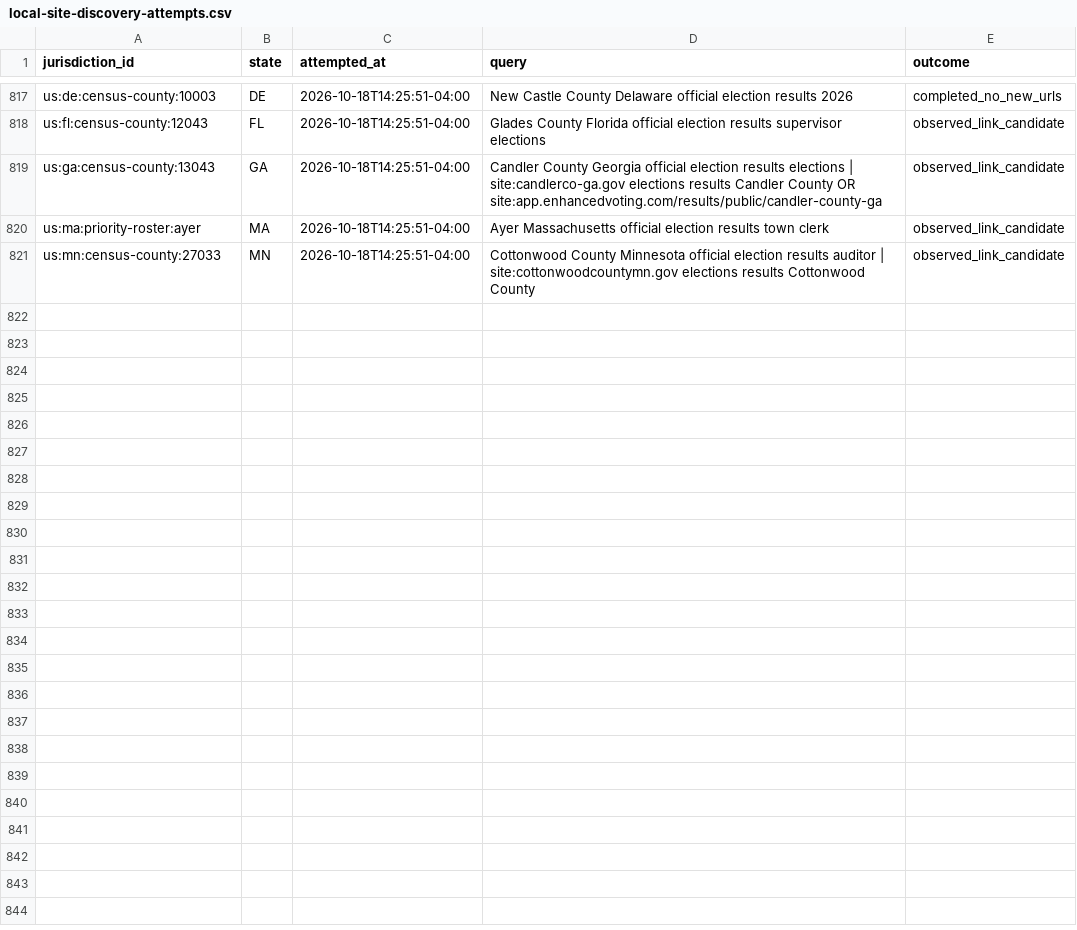
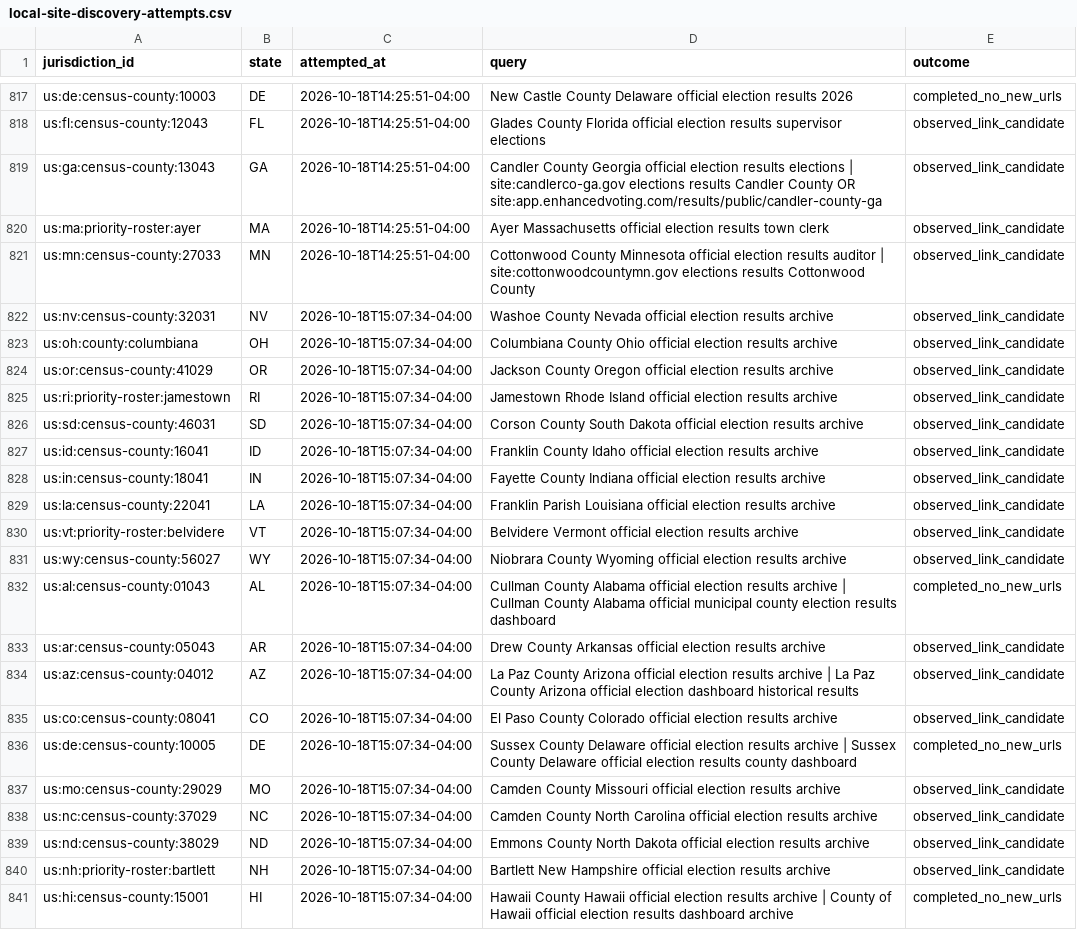
Before and after one commit to pasek-projects-um/ElectionDataGrabber, a CSV file: audit/local-site-discovery-attempts.csv, drawn as a sheet; only a part is shown, gaps mark what is left out; the diff names each change by its address in the sheet, - before the commit and + after, or states it on an @@ line.

```diff
--- a/audit/local-site-discovery-attempts.csv
+++ b/audit/local-site-discovery-attempts.csv
+row 822: us:nv:census-county:32031 | NV | 2026-10-18T15:07:34-04:00 | Washoe County Nevada official election results archive | observed_link_candidate
+row 823: us:oh:county:columbiana | OH | 2026-10-18T15:07:34-04:00 | Columbiana County Ohio official election results archive | observed_link_candidate
+row 824: us:or:census-county:41029 | OR | 2026-10-18T15:07:34-04:00 | Jackson County Oregon official election results archive | observed_link_candidate
+row 825: us:ri:priority-roster:jamestown | RI | 2026-10-18T15:07:34-04:00 | Jamestown Rhode Island official election results archive | observed_link_candidate
+row 826: us:sd:census-county:46031 | SD | 2026-10-18T15:07:34-04:00 | Corson County South Dakota official election results archive | observed_link_candidate
+row 827: us:id:census-county:16041 | ID | 2026-10-18T15:07:34-04:00 | Franklin County Idaho official election results archive | observed_link_candidate
+row 828: us:in:census-county:18041 | IN | 2026-10-18T15:07:34-04:00 | Fayette County Indiana official election results archive | observed_link_candidate
+row 829: us:la:census-county:22041 | LA | 2026-10-18T15:07:34-04:00 | Franklin Parish Louisiana official election results archive | observed_link_candidate
+row 830: us:vt:priority-roster:belvidere | VT | 2026-10-18T15:07:34-04:00 | Belvidere Vermont official election results archive | observed_link_candidate
+row 831: us:wy:census-county:56027 | WY | 2026-10-18T15:07:34-04:00 | Niobrara County Wyoming official election results archive | observed_link_candidate
+row 832: us:al:census-county:01043 | AL | 2026-10-18T15:07:34-04:00 | Cullman County Alabama official election results archive | Cullman County Alabama official municipal county election results dashboard | completed_no_new_urls
+row 833: us:ar:census-county:05043 | AR | 2026-10-18T15:07:34-04:00 | Drew County Arkansas official election results archive | observed_link_candidate
+row 834: us:az:census-county:04012 | AZ | 2026-10-18T15:07:34-04:00 | La Paz County Arizona official election results archive | La Paz County Arizona official election dashboard historical results | observed_link_candidate
+row 835: us:co:census-county:08041 | CO | 2026-10-18T15:07:34-04:00 | El Paso County Colorado official election results archive | observed_link_candidate
+row 836: us:de:census-county:10005 | DE | 2026-10-18T15:07:34-04:00 | Sussex County Delaware official election results archive | Sussex County Delaware official election results county dashboard | completed_no_new_urls
+row 837: us:mo:census-county:29029 | MO | 2026-10-18T15:07:34-04:00 | Camden County Missouri official election results archive | observed_link_candidate
+row 838: us:nc:census-county:37029 | NC | 2026-10-18T15:07:34-04:00 | Camden County North Carolina official election results archive | observed_link_candidate
+row 839: us:nd:census-county:38029 | ND | 2026-10-18T15:07:34-04:00 | Emmons County North Dakota official election results archive | observed_link_candidate
+row 840: us:nh:priority-roster:bartlett | NH | 2026-10-18T15:07:34-04:00 | Bartlett New Hampshire official election results archive | observed_link_candidate
+row 841: us:hi:census-county:15001 | HI | 2026-10-18T15:07:34-04:00 | Hawaii County Hawaii official election results archive | County of Hawaii official election results dashboard archive | completed_no_new_urls
```
Also changed, not shown: registry/local_site_discovery_leads.csv.
